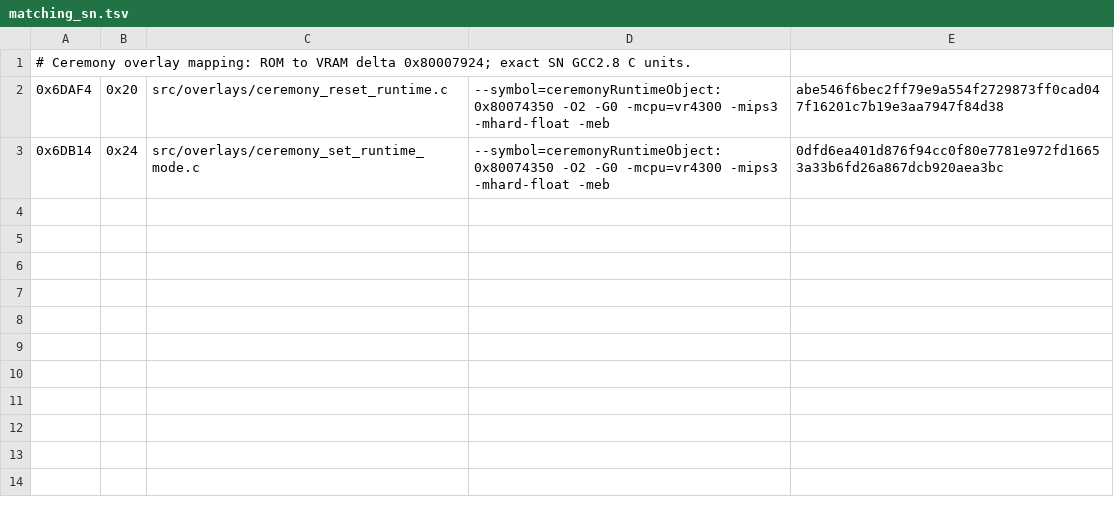
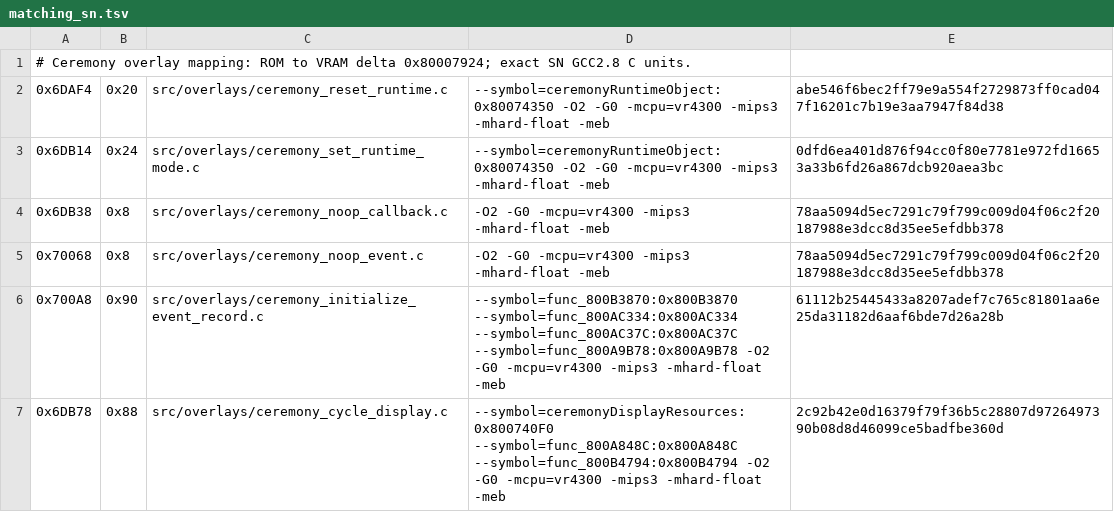
Before and after one commit to TheGh0stShip/Sydney-2000-N64-Prototype, a TSV file: config/overlay/matching_sn.tsv, drawn as a sheet.

Commit message:
Match four more ceremony overlay functions

```diff
--- a/config/overlay/matching_sn.tsv
+++ b/config/overlay/matching_sn.tsv
@@ -3 +3,5 @@
 0x6DB14	0x24	src/overlays/ceremony_set_runtime_mode.c	--symbol=ceremonyRuntimeObject:0x80074350 -O2 -G0 -mcpu=vr4300 -mips3 -mhard-float -meb	0dfd6ea401d876f94cc0f80e7781e972fd16653a33b6fd26a867dcb920aea3bc
+0x6DB38	0x8	src/overlays/ceremony_noop_callback.c	-O2 -G0 -mcpu=vr4300 -mips3 -mhard-float -meb	78aa5094d5ec7291c79f799c009d04f06c2f20187988e3dcc8d35ee5efdbb378
+0x70068	0x8	src/overlays/ceremony_noop_event.c	-O2 -G0 -mcpu=vr4300 -mips3 -mhard-float -meb	78aa5094d5ec7291c79f799c009d04f06c2f20187988e3dcc8d35ee5efdbb378
+0x700A8	0x90	src/overlays/ceremony_initialize_event_record.c	--symbol=func_800B3870:0x800B3870 --symbol=func_800AC334:0x800AC334 --symbol=func_800AC37C:0x800AC37C --symbol=func_800A9B78:0x800A9B78 -O2 -G0 -mcpu=vr4300 -mips3 -mhard-float -meb	61112b25445433a8207adef7c765c81801aa6e25da31182d6aaf6bde7d26a28b
+0x6DB78	0x88	src/overlays/ceremony_cycle_display.c	--symbol=ceremonyDisplayResources:0x800740F0 --symbol=func_800A848C:0x800A848C --symbol=func_800B4794:0x800B4794 -O2 -G0 -mcpu=vr4300 -mips3 -mhard-float -meb	2c92b42e0d16379f79f36b5c28807d9726497390b08d8d46099ce5badfbe360d
```
Also changed, not shown: 6 other files.
